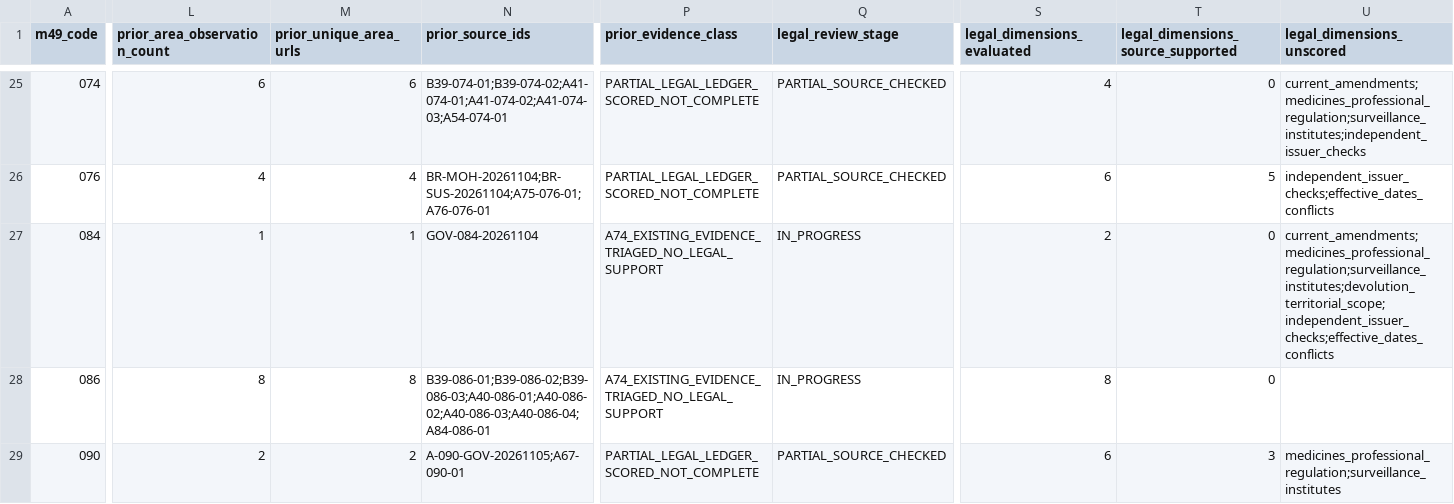
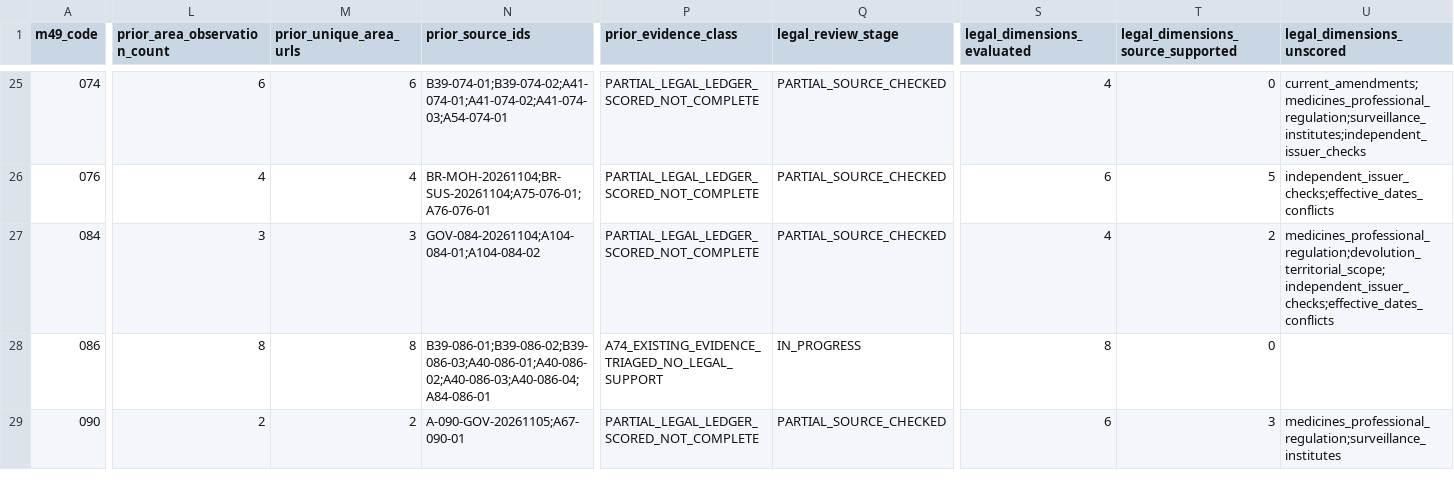
Before and after one commit to PortalHunter/Ethnicy-Based-Optimal-Weight, a CSV file: docs/atlas/handoffs/team-a/RECONCILED_INVENTORY_20261107.csv, drawn as a sheet; only a part is shown, gaps mark what is left out; the diff covers the shown part only; the diff names each change by its address in the sheet, - before the commit and + after, or states it on an @@ line.

```diff
--- a/docs/atlas/handoffs/team-a/RECONCILED_INVENTORY_20261107.csv
+++ b/docs/atlas/handoffs/team-a/RECONCILED_INVENTORY_20261107.csv
-L27 (prior_area_observation_count): 1
+L27 (prior_area_observation_count): 3
-M27 (prior_unique_area_urls): 1
+M27 (prior_unique_area_urls): 3
-N27 (prior_source_ids): GOV-084-20261104
+N27 (prior_source_ids): GOV-084-20261104;A104-084-01;A104-084-02
-P27 (prior_evidence_class): A74_EXISTING_EVIDENCE_TRIAGED_NO_LEGAL_SUPPORT
+P27 (prior_evidence_class): PARTIAL_LEGAL_LEDGER_SCORED_NOT_COMPLETE
-Q27 (legal_review_stage): IN_PROGRESS
+Q27 (legal_review_stage): PARTIAL_SOURCE_CHECKED
-S27 (legal_dimensions_evaluated): 2
+S27 (legal_dimensions_evaluated): 4
-T27: 0
+T27: 2
-U27 (legal_dimensions_unscored): current_amendments;medicines_professional_regulation;surveillance_institutes;devolution_territorial_scope;independent_issuer_checks;effective_dates_conflicts
+U27 (legal_dimensions_unscored): medicines_professional_regulation;devolution_territorial_scope;independent_issuer_checks;effective_dates_conflicts
```
Also changed, not shown: 3 edited cells elsewhere in this file, docs/atlas/handoffs/team-a/PRIORITIZED_BACKLOG_20261107.csv, docs/atlas/handoffs/team-a/PROVENANCE.csv, 4 other files.
